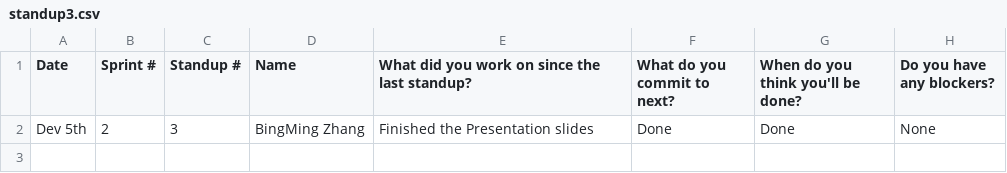
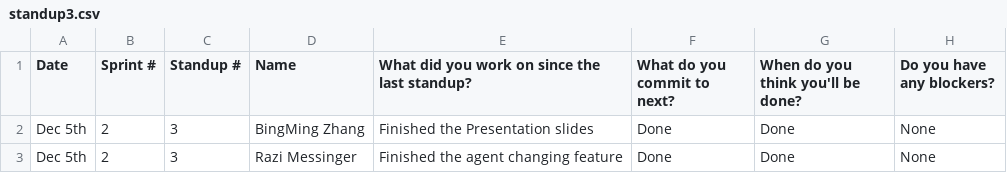
Before and after one commit to sogolsahebi/Threemusketeers-JavaAdventure, a CSV file: doc/s2/standups/standup3.csv, drawn as a sheet.

Commit message:
Update standup3.csv

```diff
--- a/doc/s2/standups/standup3.csv
+++ b/doc/s2/standups/standup3.csv
@@ -1,2 +1,3 @@
 Date, Sprint #, Standup #, Name, What did you work on since the last standup?, What do you commit to next?, When do you think you'll be done?, Do you have any blockers?
-Dev 5th, 2, 3, BingMing Zhang, Finished the Presentation slides, Done, Done, None
+Dec 5th, 2, 3, BingMing Zhang, Finished the Presentation slides, Done, Done, None
+Dec 5th, 2, 3, Razi Messinger, Finished the agent changing feature, Done, Done, None
```
